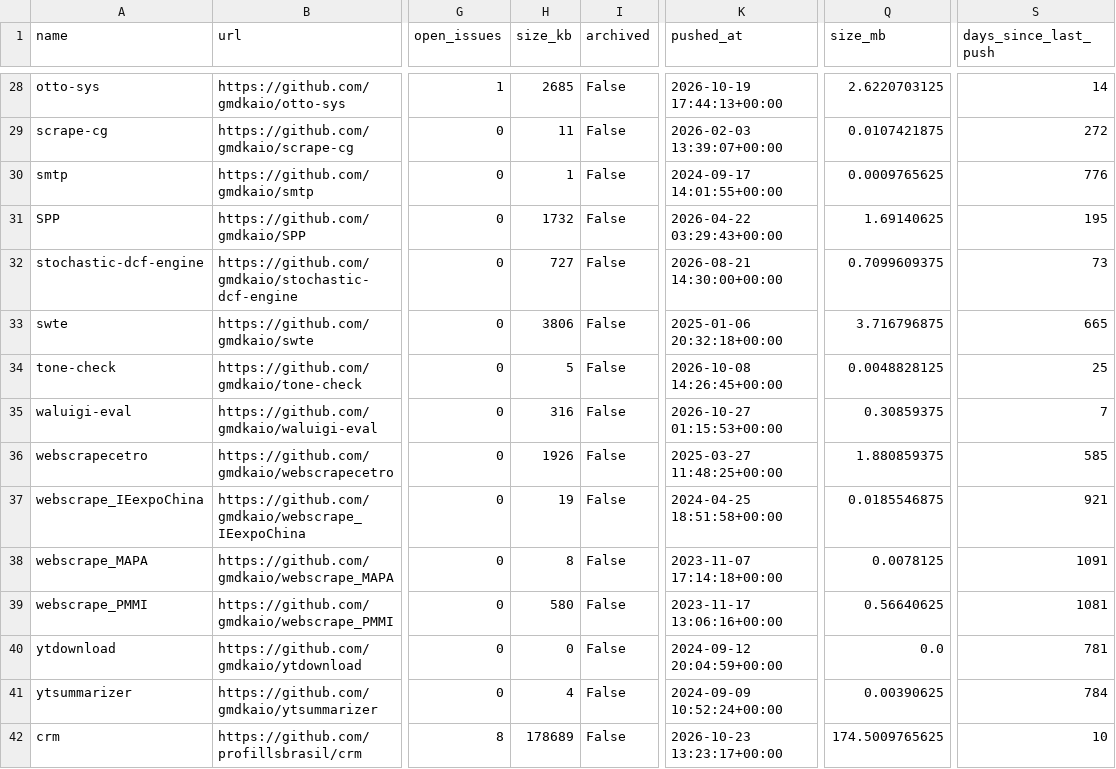
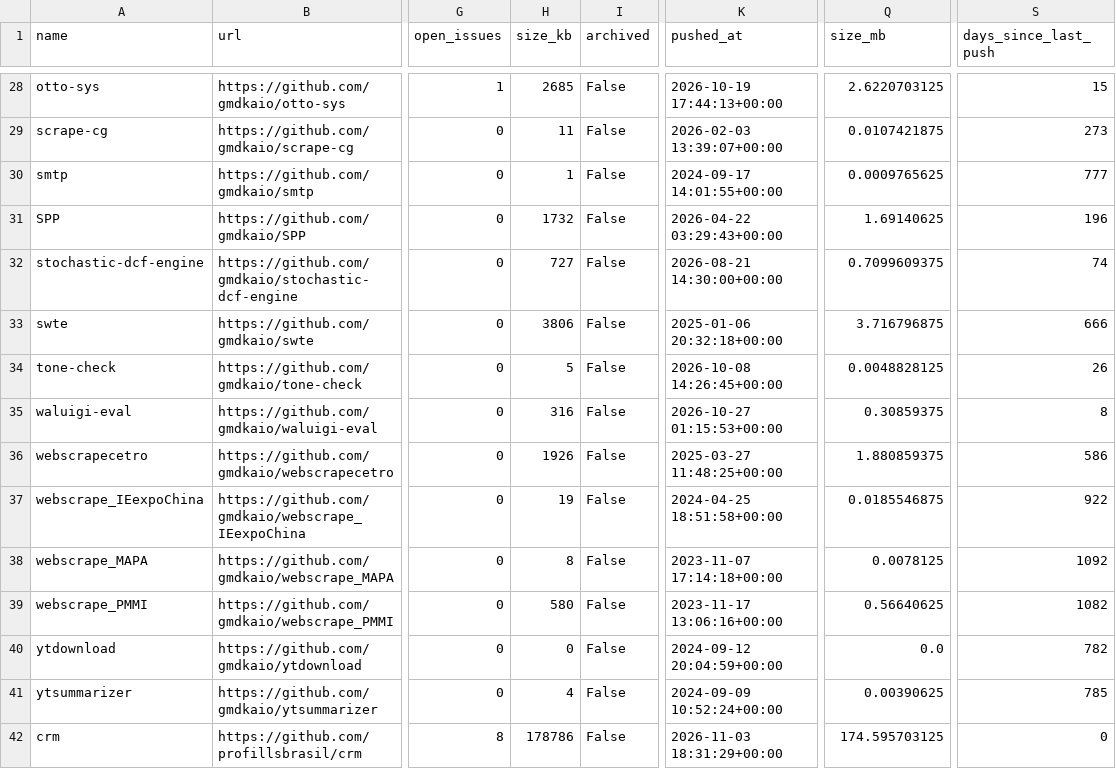
Before and after one commit to gmdkaio/github-analytics-dashboard, a CSV file: data/github_repos_clean.csv, drawn as a sheet; only a part is shown, gaps mark what is left out; the diff covers the shown part only; the diff names each change by its address in the sheet, - before the commit and + after, or states it on an @@ line.

```diff
--- a/data/github_repos_clean.csv
+++ b/data/github_repos_clean.csv
-S28 (days_since_last_push): 14
+S28 (days_since_last_push): 15
-S29 (days_since_last_push): 272
+S29 (days_since_last_push): 273
-S30 (days_since_last_push): 776
+S30 (days_since_last_push): 777
-S31 (days_since_last_push): 195
+S31 (days_since_last_push): 196
-S32 (days_since_last_push): 73
+S32 (days_since_last_push): 74
-S33 (days_since_last_push): 665
+S33 (days_since_last_push): 666
-S34 (days_since_last_push): 25
+S34 (days_since_last_push): 26
-S35 (days_since_last_push): 7
+S35 (days_since_last_push): 8
-S36 (days_since_last_push): 585
+S36 (days_since_last_push): 586
-S37 (days_since_last_push): 921
+S37 (days_since_last_push): 922
-S38 (days_since_last_push): 1091
+S38 (days_since_last_push): 1092
-S39 (days_since_last_push): 1081
+S39 (days_since_last_push): 1082
-S40 (days_since_last_push): 781
+S40 (days_since_last_push): 782
-S41 (days_since_last_push): 784
+S41 (days_since_last_push): 785
-H42 (size_kb): 178689
+H42 (size_kb): 178786
-K42 (pushed_at): 2026-10-23 13:23:17+00:00
+K42 (pushed_at): 2026-11-03 18:31:29+00:00
-Q42 (size_mb): 174.5009765625
+Q42 (size_mb): 174.595703125
-S42 (days_since_last_push): 10
+S42 (days_since_last_push): 0
```
Also changed, not shown: 32 edited cells elsewhere in this file, 1 other file.
